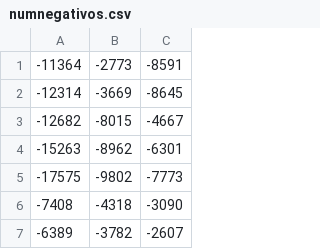
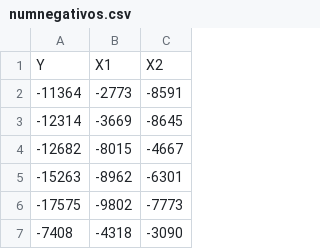
Before and after one commit to fabiolamf/db, a CSV file: numnegativos.csv, drawn as a sheet; only a part is shown; the shorter side is filled out with more unchanged rows.

Commit message:
Add files via upload

```diff
--- a/numnegativos.csv
+++ b/numnegativos.csv
@@ -1 +1,2 @@
+Y;X1;X2
 -11364;-2773;-8591
```
